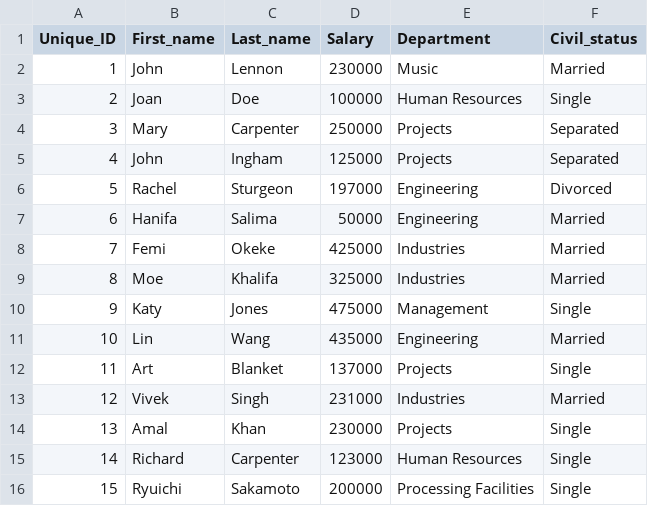
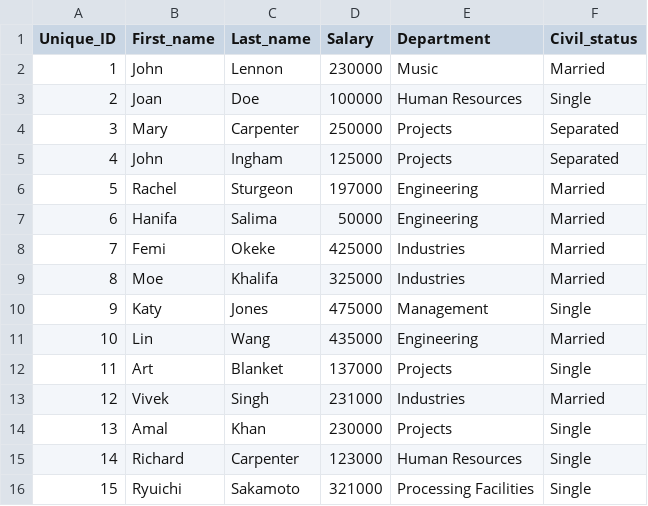
Before and after one commit to wpoon426/COMP-4522-ASG-1, a CSV file: testDB.csv, drawn as a sheet.

```diff
--- a/testDB.csv
+++ b/testDB.csv
@@ -5,3 +5,3 @@ Unique_ID,First_name,Last_name,Salary,Department,Civil_status
 4,John,Ingham,125000,Projects,Separated
-5,Rachel,Sturgeon,197000,Engineering,Divorced
+5,Rachel,Sturgeon,197000,Engineering,Married
 6,Hanifa,Salima,50000,Engineering,Married
@@ -15,2 +15,2 @@ Unique_ID,First_name,Last_name,Salary,Department,Civil_status
 14,Richard,Carpenter,123000,Human Resources,Single
-15,Ryuichi,Sakamoto,200000,Processing Facilities,Single
+15,Ryuichi,Sakamoto,321000,Processing Facilities,Single
```
Also changed, not shown: 1 other file.
